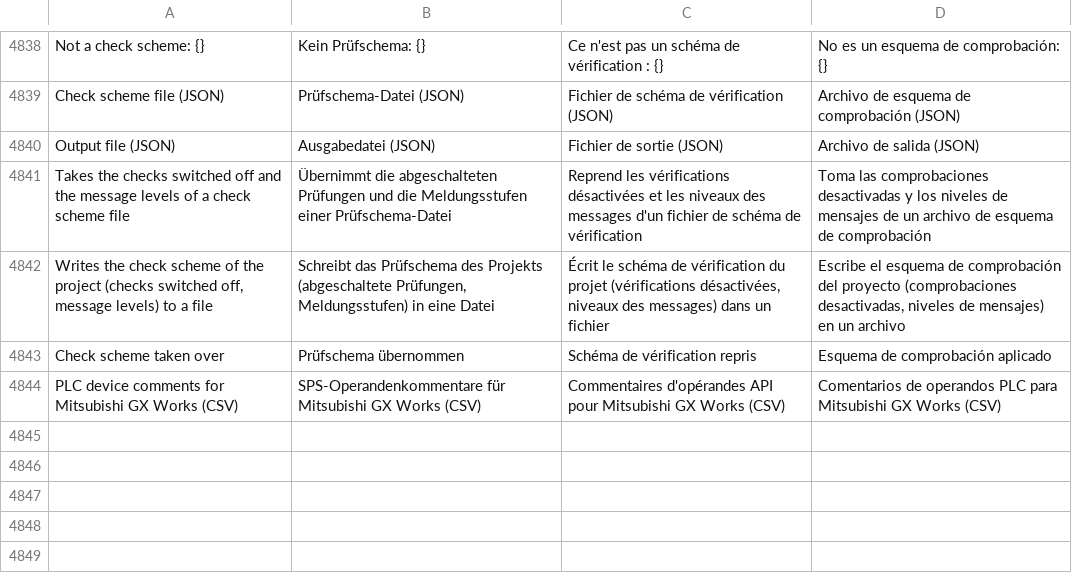
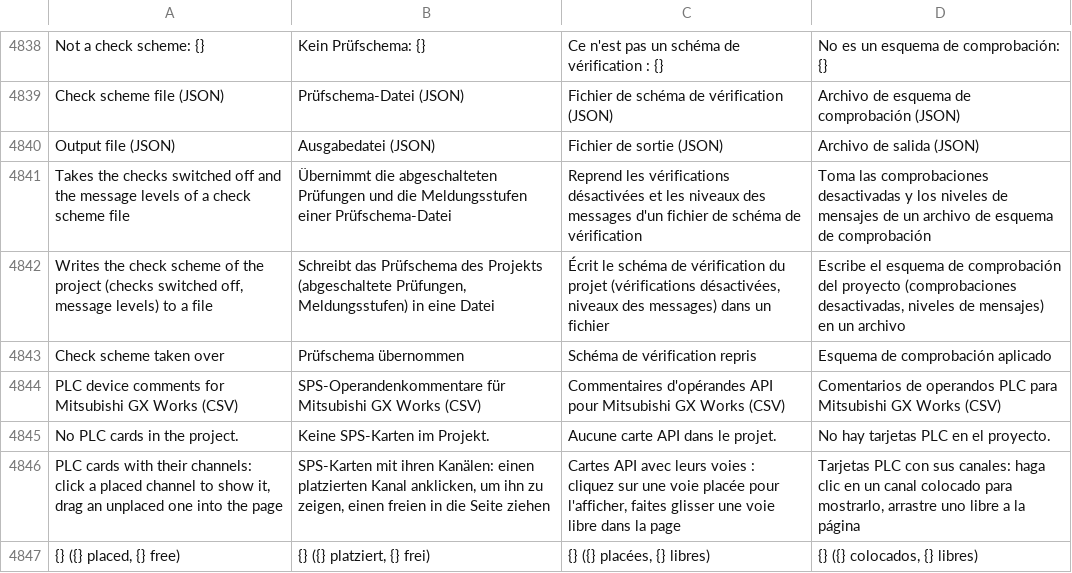
Before and after one commit to JukkaJor/OpenECraft, a TSV file: crates/openecraft-i18n/src/catalog/extra.tsv, drawn as a sheet; only a part is shown, gaps mark what is left out; the diff names each change by its address in the sheet, - before the commit and + after, or states it on an @@ line.

```diff
--- a/crates/openecraft-i18n/src/catalog/extra.tsv
+++ b/crates/openecraft-i18n/src/catalog/extra.tsv
+row 4845: No PLC cards in the project. | Keine SPS-Karten im Projekt. | Aucune carte API dans le projet. | No hay tarjetas PLC en el proyecto.
+row 4846: PLC cards with their channels: click a placed channel to show it, drag an unplaced one into the page | SPS-Karten mit ihren Kanälen: einen platzierten Kanal anklicken, um ihn zu zeigen, einen freien in die Seite ziehen | Cartes API avec leurs voies : cliquez sur une voie placée pour l'afficher, faites glisser une voie libre dans la page | Tarjetas PLC con sus canales: haga clic en un canal colocado para mostrarlo, arrastre uno libre a la página
+row 4847: {} ({} placed, {} free) | {} ({} platziert, {} frei) | {} ({} placées, {} libres) | {} ({} colocados, {} libres)
```
Also changed, not shown: 4 other files.
